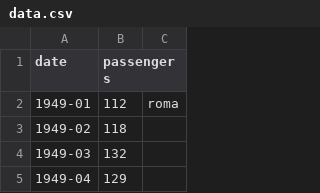
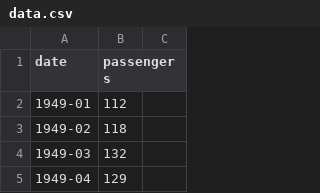
Before and after one commit to ScaravettiAl/ProgrammingLab, a CSV file: data.csv, drawn as a sheet; only a part is shown.

```diff
--- a/data.csv
+++ b/data.csv
@@ -1,3 +1,3 @@
 date,passengers
-1949-01,112, roma
+1949-01,112
 1949-02,118
```
Also changed, not shown: 1 other file.
